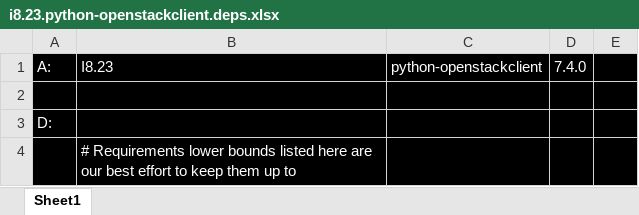
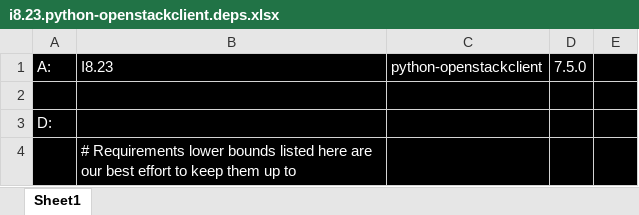
Before and after one commit to sevilla-larry/OpenStack-scripts, an Excel workbook: 25.1.Epoxy/i8.OS.Other.Projects/i8.23.python-openstackclient.deps.xlsx, sheet Sheet1, drawn as a sheet; only a part is shown; values as stored, in another font and other column widths than the file's, no borders; the diff names each change by its address in the sheet, - before the commit and + after, or states it on an @@ line.

```diff
--- a/25.1.Epoxy/i8.OS.Other.Projects/i8.23.python-openstackclient.deps.xlsx (sheet Sheet1)
+++ b/25.1.Epoxy/i8.OS.Other.Projects/i8.23.python-openstackclient.deps.xlsx (sheet Sheet1)
-D1: 7.4.0
+D1: 7.5.0
```
Also changed, not shown: 1 other file.
